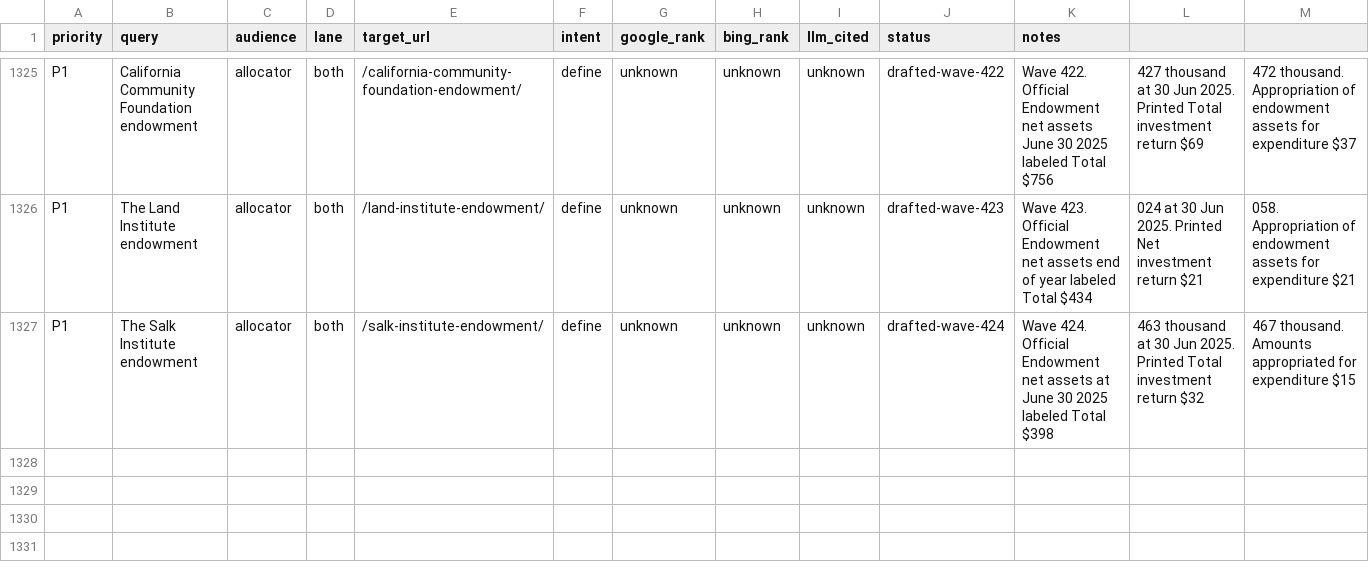
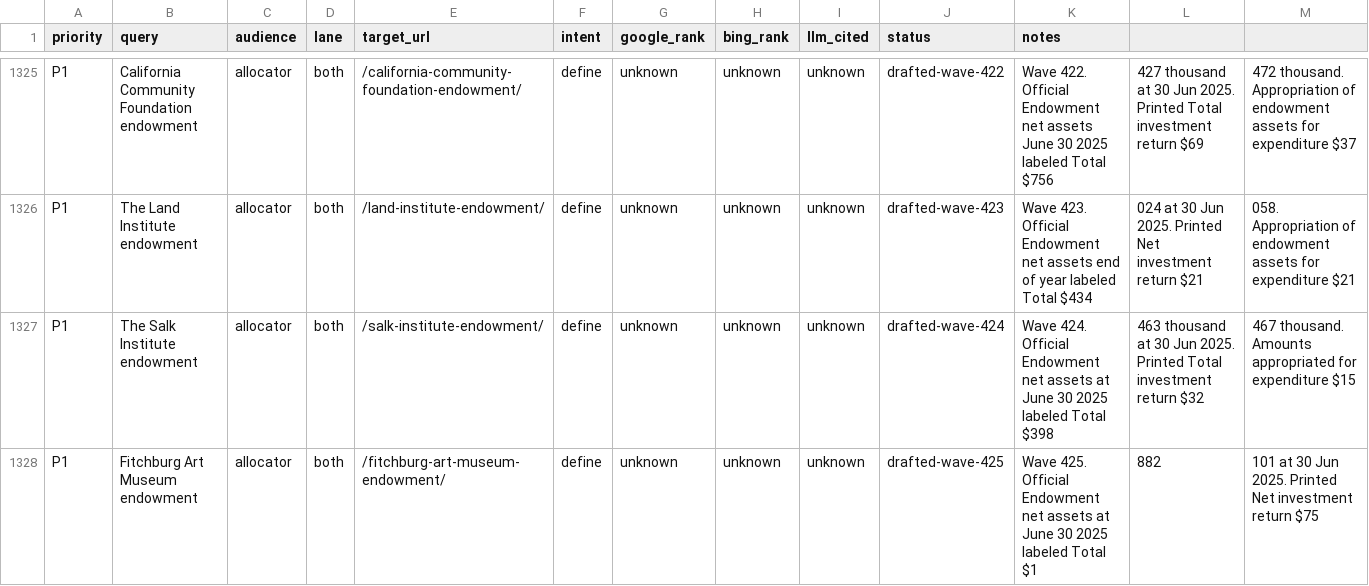
Before and after one commit to timcanada/uao-insurance-gate, a CSV file: seo-aeo/inventory/keyword-board.csv, drawn as a sheet; only a part is shown, gaps mark what is left out; rows hold the shown columns only; the diff names each change by its address in the sheet, - before the commit and + after, or states it on an @@ line.

```diff
--- a/seo-aeo/inventory/keyword-board.csv
+++ b/seo-aeo/inventory/keyword-board.csv
+row 1328: P1 | Fitchburg Art Museum endowment | allocator | both | /fitchburg-art-museum-endowment/ | define | unknown | unknown | unknown | drafted-wave-425 | Wave 425. Official Endowment net assets at June 30 2025 labeled Total $1 | 882 | 101 at 30 Jun 2025. Printed Net investment return $75
```
Also changed, not shown: seo-aeo/inventory/priority-slugs.csv, 7 other files.
